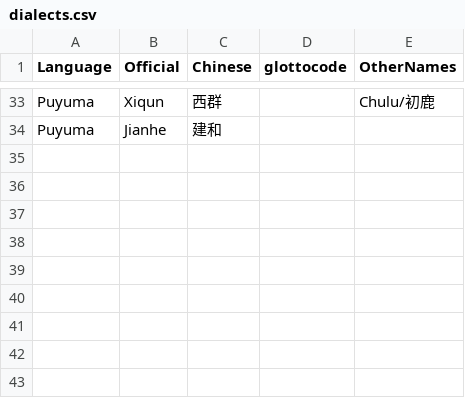
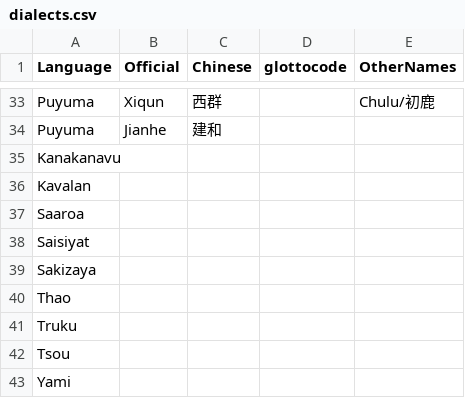
Before and after one commit to FormosanBank/FormosanBank, a CSV file: dialects.csv, drawn as a sheet; only a part is shown, gaps mark what is left out; the diff names each change by its address in the sheet, - before the commit and + after, or states it on an @@ line.

Commit message:
Update dialects.csv

```diff
--- a/dialects.csv
+++ b/dialects.csv
+row 35: Kanakanavu
+row 36: Kavalan
+row 37: Saaroa
+row 38: Saisiyat
+row 39: Sakizaya
+row 40: Thao
+row 41: Truku
+row 42: Tsou
+row 43: Yami
```
